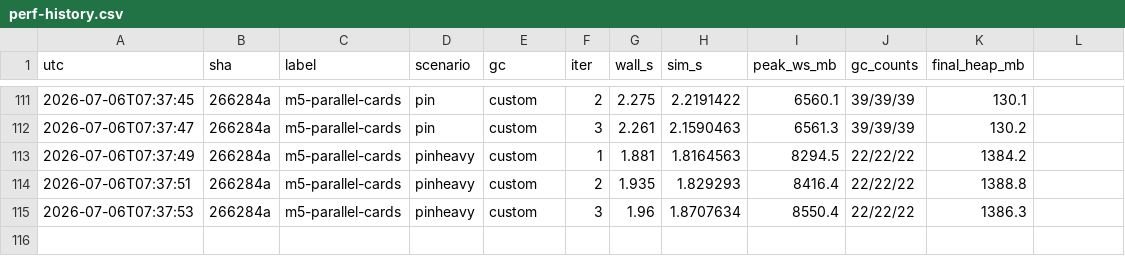
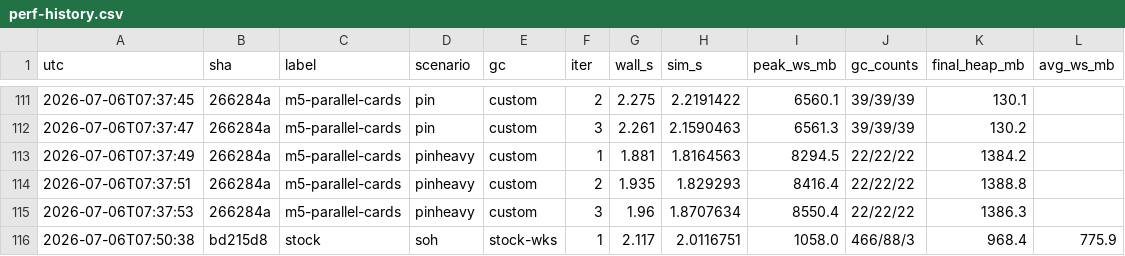
Before and after one commit to kevingosse/ManagedDotnetGC, a CSV file: experiments/results/perf-history.csv, drawn as a sheet; only a part is shown, gaps mark what is left out; the diff names each change by its address in the sheet, - before the commit and + after, or states it on an @@ line.

Commit message:
bench: record average working set per iteration (avg_ws_mb)
Memory is half the comparison, mandatory for the upcoming Server-GC rows
(SVR trades memory for throughput exactly like we do). CSV header migrated
in place; step notes must now report peak + avg WS alongside wall ratios.
First data point: stock soh = 776 MB avg / 1058 MB peak.

```diff
--- a/experiments/results/perf-history.csv
+++ b/experiments/results/perf-history.csv
-L1: (empty)
+L1: avg_ws_mb
+row 116: 2026-07-06T07:50:38 | bd215d8 | stock | soh | stock-wks | 1 | 2.117 | 2.0116751 | 1058.0 | 466/88/3 | 968.4 | 775.9
```
Also changed, not shown: 2 other files.
